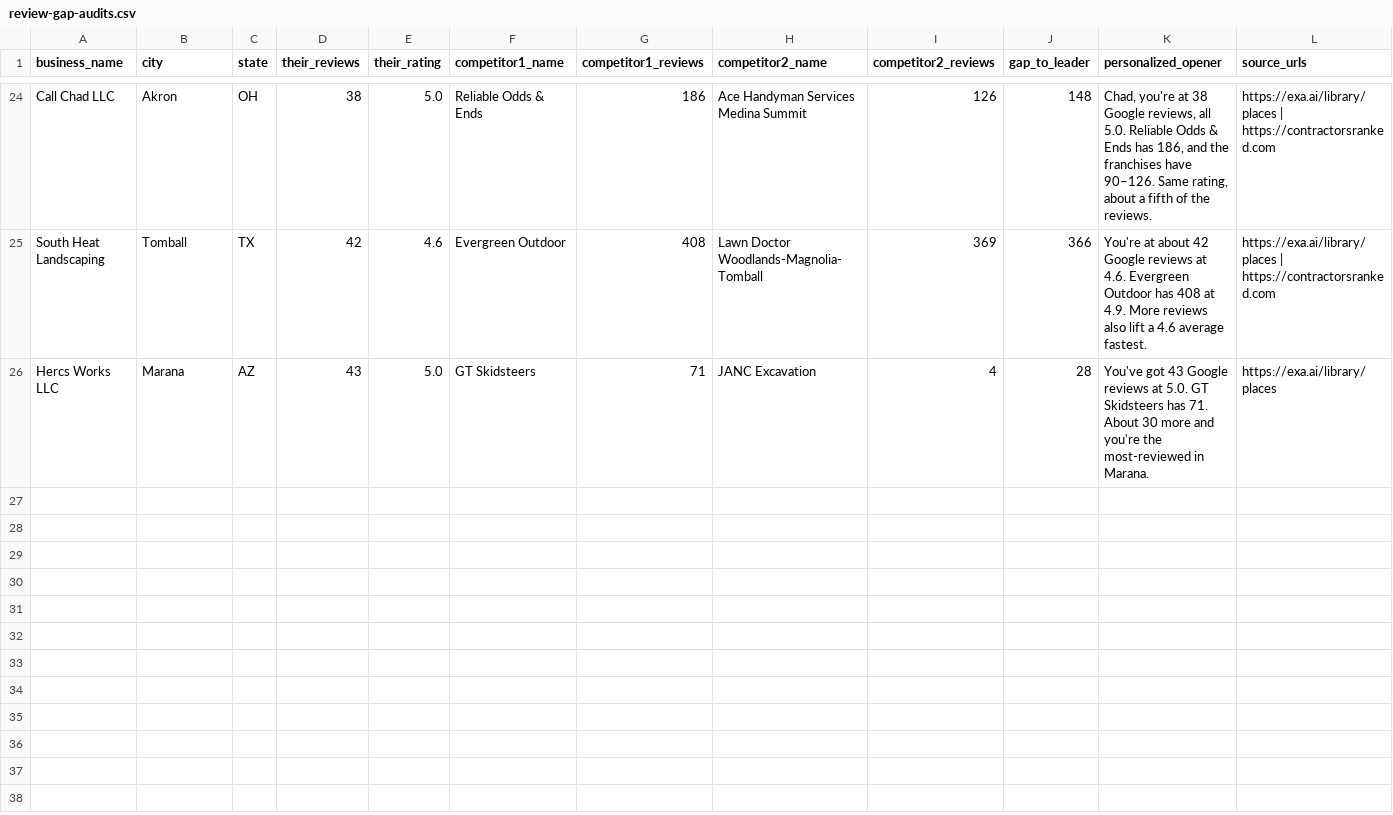
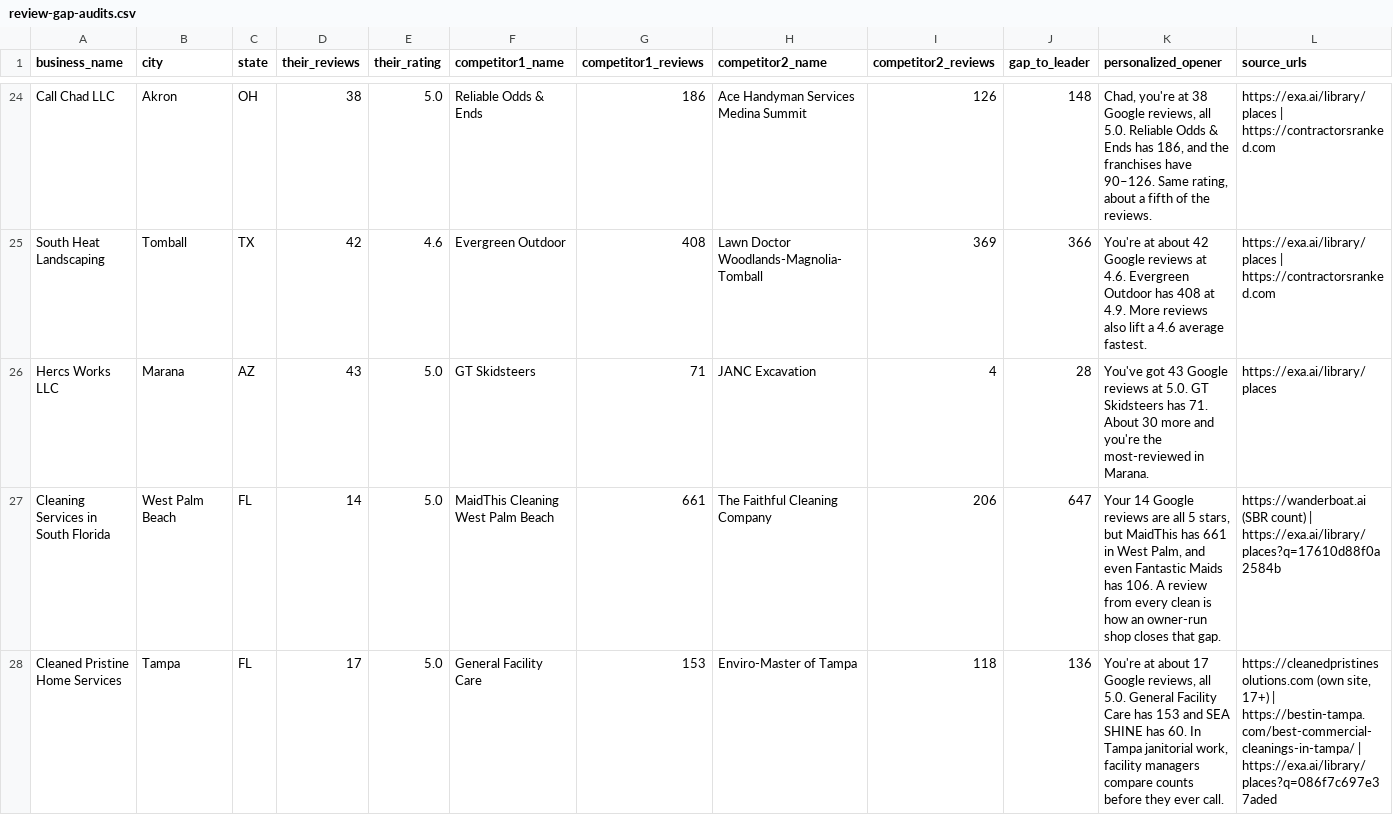
Before and after one commit to realnickd31/reviewask, a CSV file: gtm/audits/review-gap-audits.csv, drawn as a sheet; only a part is shown, gaps mark what is left out; rows hold the shown columns only; the diff covers the shown part only; the diff names each change by its address in the sheet, - before the commit and + after, or states it on an @@ line.

Commit message:
Add /podium-alternative SEO page (footer+sitemap); +8 review-gap audits (33); summary+handoff

```diff
--- a/gtm/audits/review-gap-audits.csv
+++ b/gtm/audits/review-gap-audits.csv
+row 27: Cleaning Services in South Florida | West Palm Beach | FL | 14 | 5.0 | MaidThis Cleaning West Palm Beach | 661 | The Faithful Cleaning Company | 206 | 647 | Your 14 Google reviews are all 5 stars, but MaidThis has 661 in West Palm, and even Fantastic Maids has 106. A review from every clean is how an owner-run shop closes that gap. | https://wanderboat.ai (SBR count) | https://exa.ai/library/places?q=17610d88f0a2584b
+row 28: Cleaned Pristine Home Services | Tampa | FL | 17 | 5.0 | General Facility Care | 153 | Enviro-Master of Tampa | 118 | 136 | You're at about 17 Google reviews, all 5.0. General Facility Care has 153 and SEA SHINE has 60. In Tampa janitorial work, facility managers compare counts before they ever call. | https://cleanedpristinesolutions.com (own site, 17+) | https://bestin-tampa.com/best-commercial-cleanings-in-tampa/ | https://exa.ai/library/places?q=086f7c697e37aded
```
Also changed, not shown: 6 added rows elsewhere in this file, gtm/prospects_overnight.csv, 7 other files.
